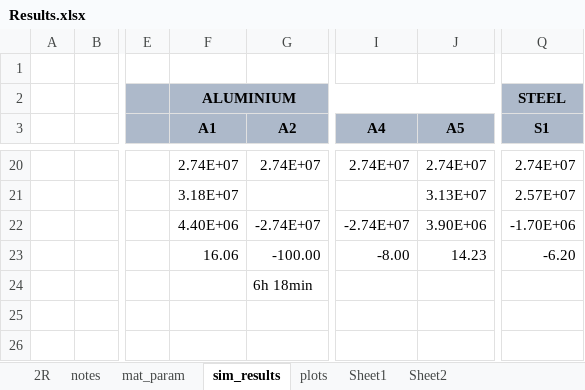
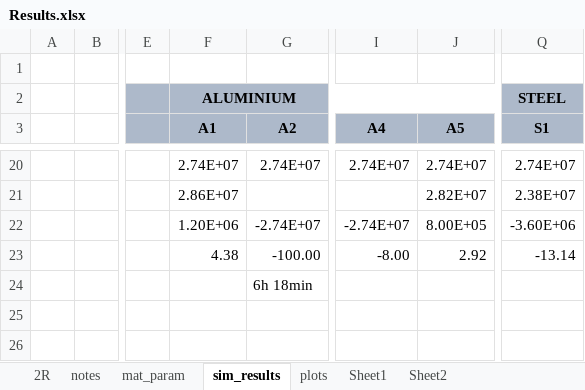
Before and after one commit to amoudes/HVI, an Excel workbook: Results.xlsx, sheet sim_results, drawn as a sheet; only a part is shown, gaps mark what is left out; values as stored, in another font and other column widths than the file's, no borders; conditional formats not drawn; the diff covers the shown part only; the diff names each change by its address in the sheet, - before the commit and + after, or states it on an @@ line.

```diff
--- a/Results.xlsx (sheet sim_results)
+++ b/Results.xlsx (sheet sim_results)
-F21 (A1): 3.18E+07
+F21 (A1): 2.86E+07
-J21 (A5): 3.13E+07
+J21 (A5): 2.82E+07
-Q21 (S1): 2.57E+07
+Q21 (S1): 2.38E+07
-F22 (A1): 4.40E+06
+F22 (A1): 1.20E+06
-J22 (A5): 3.90E+06
+J22 (A5): 8.00E+05
-Q22 (S1): -1.70E+06
+Q22 (S1): -3.60E+06
-F23 (A1): 16.06
+F23 (A1): 4.38
-J23 (A5): 14.23
+J23 (A5): 2.92
-Q23 (S1): -6.20
+Q23 (S1): -13.14
```
Also changed, not shown: 30 edited cells elsewhere in this sheet, charts or pictures, 27 other files.
